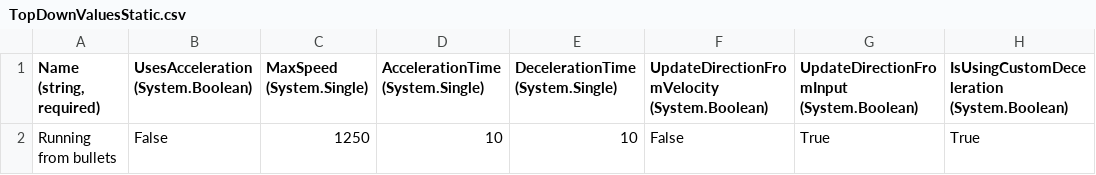
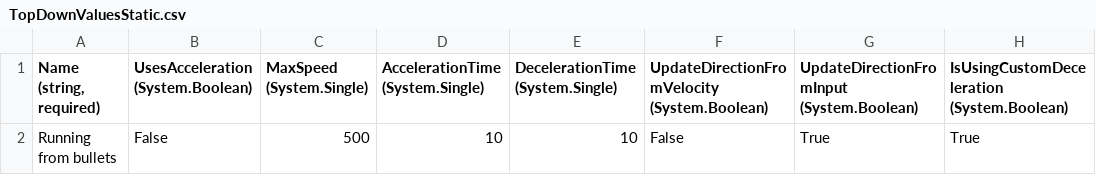
Before and after one commit to Freestyle00/Bullet_Game_PT1, a CSV file: Bullet_Game_PT1/Content/Entities/You/TopDownValuesStatic.csv, drawn as a sheet; only a part is shown; the diff names each change by its address in the sheet, - before the commit and + after, or states it on an @@ line.

Commit message:
Added player ability to slow down time (press left shift to do it)
While youre in this mode the spawnrate of bullets increases drastically also I overworkde the Bullet spawnrate

next thing is that the bullet spawn rate will be antiproportional to the time left

```diff
--- a/Bullet_Game_PT1/Content/Entities/You/TopDownValuesStatic.csv
+++ b/Bullet_Game_PT1/Content/Entities/You/TopDownValuesStatic.csv
-C2 (MaxSpeed (System.Single)): 1250
+C2 (MaxSpeed (System.Single)): 500
```
Also changed, not shown: Bullet_Game_PT1/bin/DesktopGL/x86/Debug/Content/entities/you/topdownvaluesstatic.csv, 7 other files.
